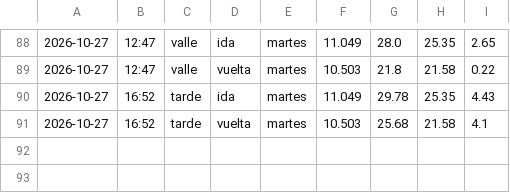
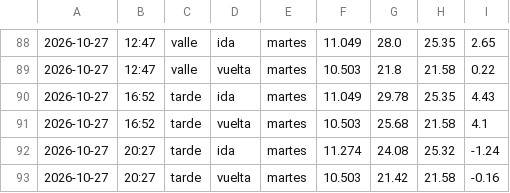
Before and after one commit to Attentive5570/impacto-rotonda, a CSV file: datos_despues.csv, drawn as a sheet; only a part is shown, gaps mark what is left out; the diff names each change by its address in the sheet, - before the commit and + after, or states it on an @@ line.

```diff
--- a/datos_despues.csv
+++ b/datos_despues.csv
+row 92: 2026-10-27 | 20:27 | tarde | ida | martes | 11.274 | 24.08 | 25.32 | -1.24
+row 93: 2026-10-27 | 20:27 | tarde | vuelta | martes | 10.503 | 21.42 | 21.58 | -0.16
```
